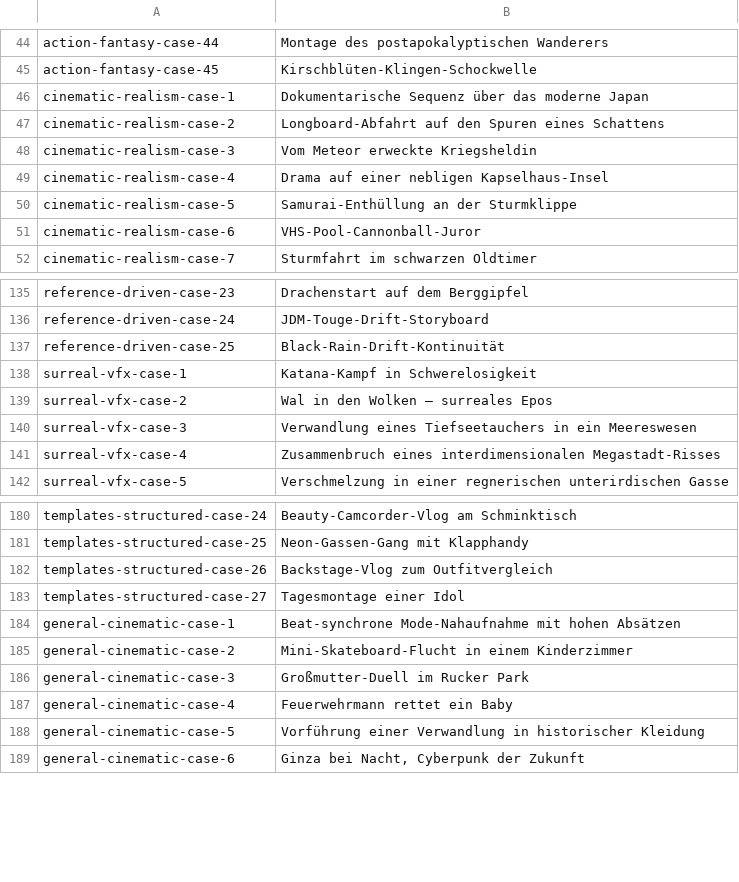
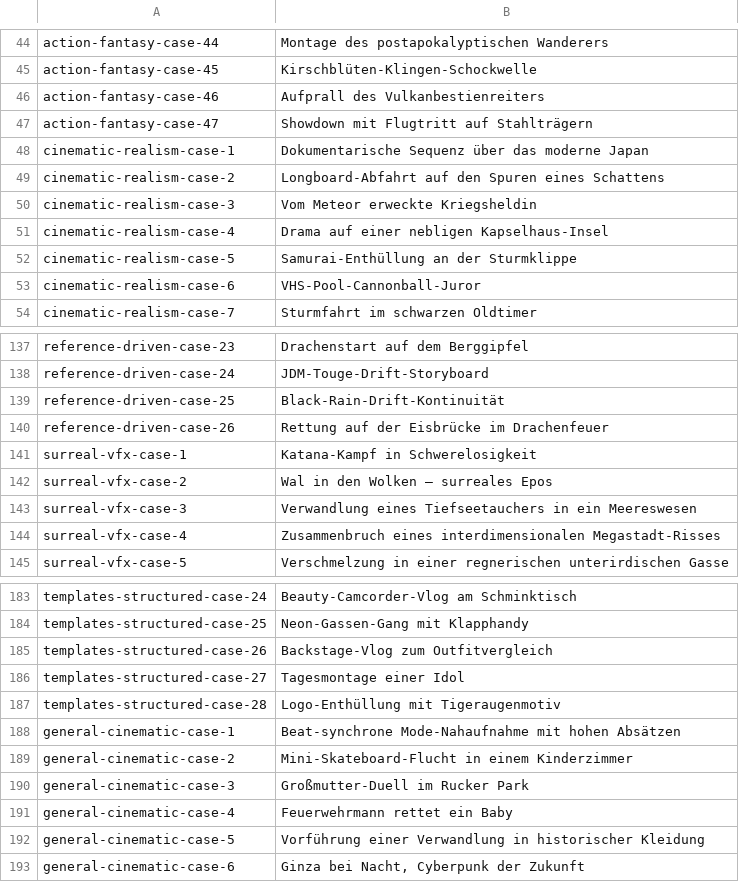
Before and after one commit to Evolink-AI/awesome-seedance-2.5-flash-prompts, a TSV file: data/localized-titles/de.tsv, drawn as a sheet; only a part is shown, gaps mark what is left out.

```diff
--- a/data/localized-titles/de.tsv
+++ b/data/localized-titles/de.tsv
@@ -45,2 +45,4 @@ action-fantasy-case-44	Montage des postapokalyptischen Wanderers
 action-fantasy-case-45	Kirschblüten-Klingen-Schockwelle
+action-fantasy-case-46	Aufprall des Vulkanbestienreiters
+action-fantasy-case-47	Showdown mit Flugtritt auf Stahlträgern
 cinematic-realism-case-1	Dokumentarische Sequenz über das moderne Japan
@@ -137,2 +139,3 @@ reference-driven-case-24	JDM-Touge-Drift-Storyboard
 reference-driven-case-25	Black-Rain-Drift-Kontinuität
+reference-driven-case-26	Rettung auf der Eisbrücke im Drachenfeuer
 surreal-vfx-case-1	Katana-Kampf in Schwerelosigkeit
@@ -183,2 +186,3 @@ templates-structured-case-26	Backstage-Vlog zum Outfitvergleich
 templates-structured-case-27	Tagesmontage einer Idol
+templates-structured-case-28	Logo-Enthüllung mit Tigeraugenmotiv
 general-cinematic-case-1	Beat-synchrone Mode-Nahaufnahme mit hohen Absätzen
```
Also changed, not shown: data/localized-titles/es.tsv, data/localized-titles/fr.tsv, 26 other files.
